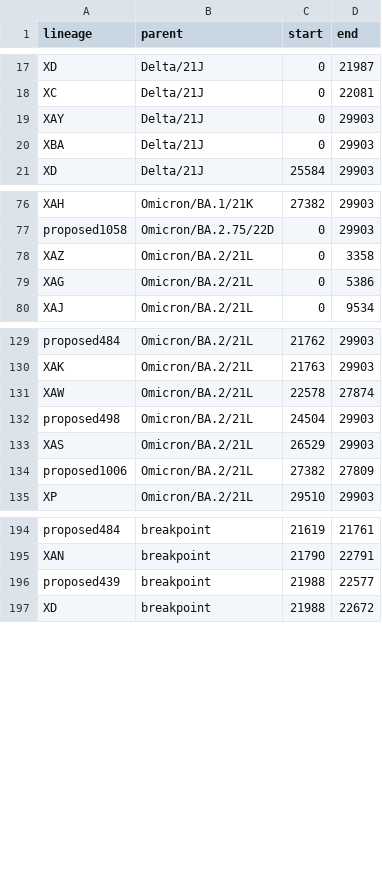
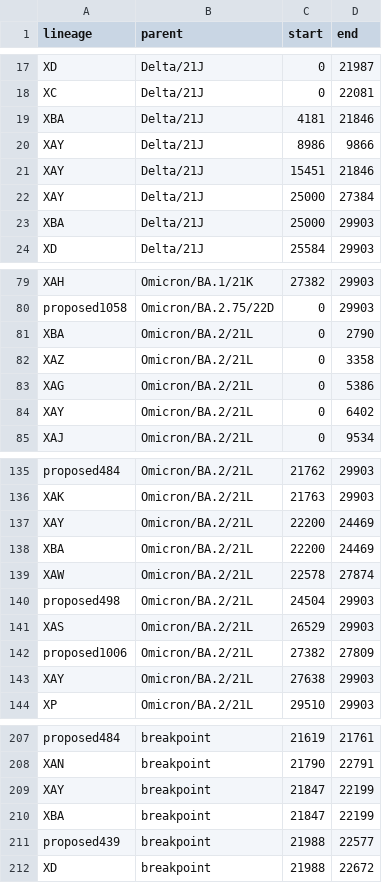
Before and after one commit to ktmeaton/ncov-recombinant, a TSV file: resources/breakpoints_clade.tsv, drawn as a sheet; only a part is shown, gaps mark what is left out; the diff covers the shown part only.

Commit message:
resources: update breakpoints for XAP #108

```diff
--- a/resources/breakpoints_clade.tsv
+++ b/resources/breakpoints_clade.tsv
@@ -18,4 +18,7 @@ XD	Delta/21J	0	21987
 XC	Delta/21J	0	22081
-XAY	Delta/21J	0	29903
-XBA	Delta/21J	0	29903
+XBA	Delta/21J	4181	21846
+XAY	Delta/21J	8986	9866
+XAY	Delta/21J	15451	21846
+XAY	Delta/21J	25000	27384
+XBA	Delta/21J	25000	29903
 XD	Delta/21J	25584	29903
@@ -77,4 +80,6 @@ XAH	Omicron/BA.1/21K	27382	29903
 proposed1058	Omicron/BA.2.75/22D	0	29903
+XBA	Omicron/BA.2/21L	0	2790
 XAZ	Omicron/BA.2/21L	0	3358
 XAG	Omicron/BA.2/21L	0	5386
+XAY	Omicron/BA.2/21L	0	6402
 XAJ	Omicron/BA.2/21L	0	9534
@@ -130,2 +136,4 @@ proposed484	Omicron/BA.2/21L	21762	29903
 XAK	Omicron/BA.2/21L	21763	29903
+XAY	Omicron/BA.2/21L	22200	24469
+XBA	Omicron/BA.2/21L	22200	24469
 XAW	Omicron/BA.2/21L	22578	27874
@@ -134,2 +142,3 @@ XAS	Omicron/BA.2/21L	26529	29903
 proposed1006	Omicron/BA.2/21L	27382	27809
+XAY	Omicron/BA.2/21L	27638	29903
 XP	Omicron/BA.2/21L	29510	29903
@@ -195,2 +208,4 @@ proposed484	breakpoint	21619	21761
 XAN	breakpoint	21790	22791
+XAY	breakpoint	21847	22199
+XBA	breakpoint	21847	22199
 proposed439	breakpoint	21988	22577
```
Also changed, not shown: 8 added rows elsewhere in this file, resources/breakpoints.tsv, resources/issue_to_lineage.tsv, 6 other files.
